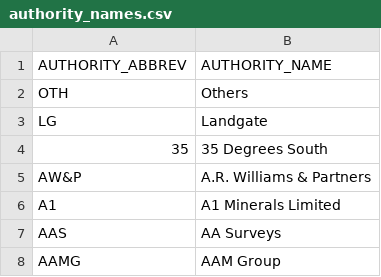
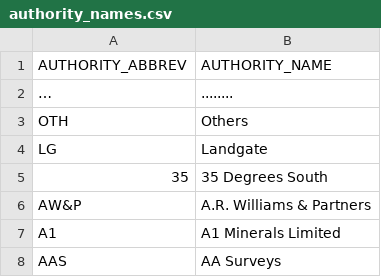
Before and after one commit to Landgate/Staff-Calibration, a CSV file: assets/authority/authority_names.csv, drawn as a sheet; only a part is shown; the shorter side is filled out with more unchanged rows; the diff names each change by its address in the sheet, - before the commit and + after, or states it on an @@ line.

Commit message:
Add files via upload

```diff
--- a/assets/authority/authority_names.csv
+++ b/assets/authority/authority_names.csv
+row 2: … | ........
```
